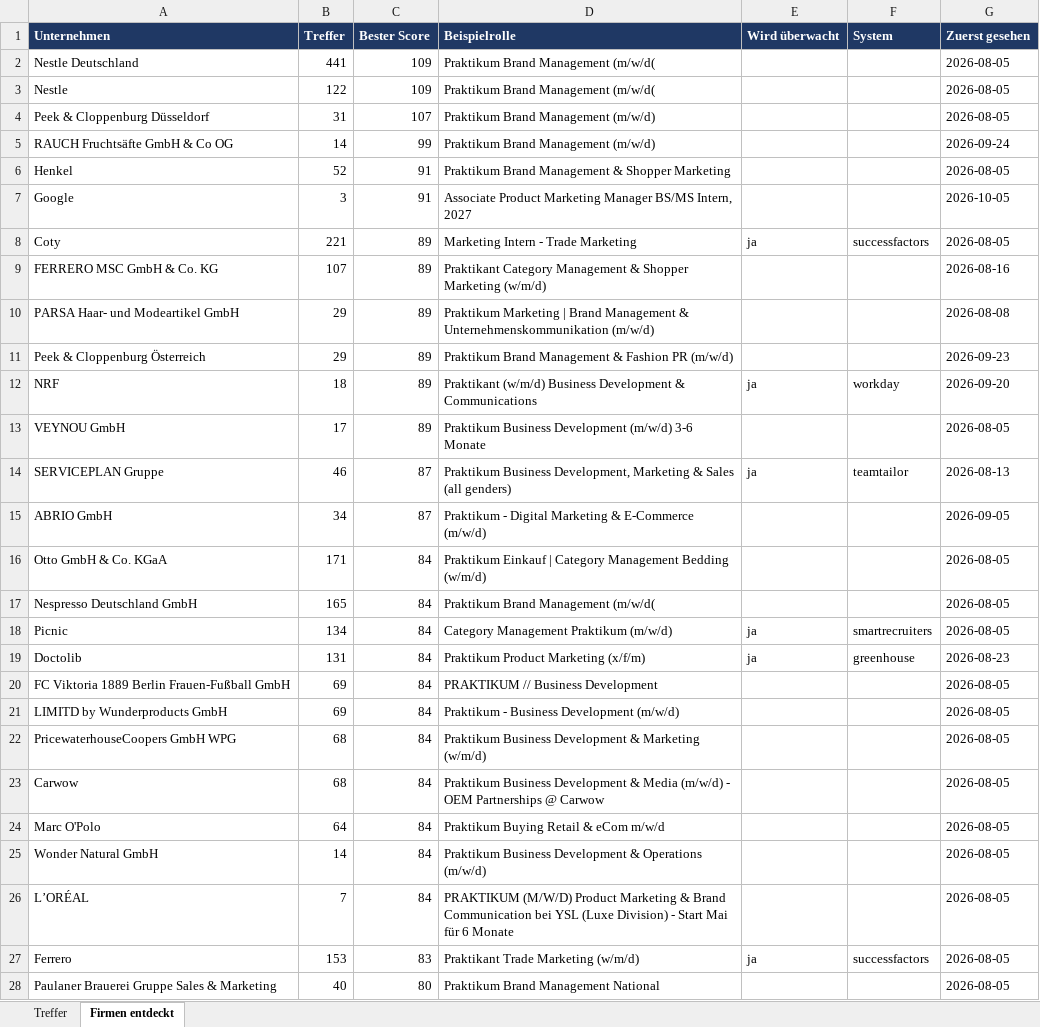
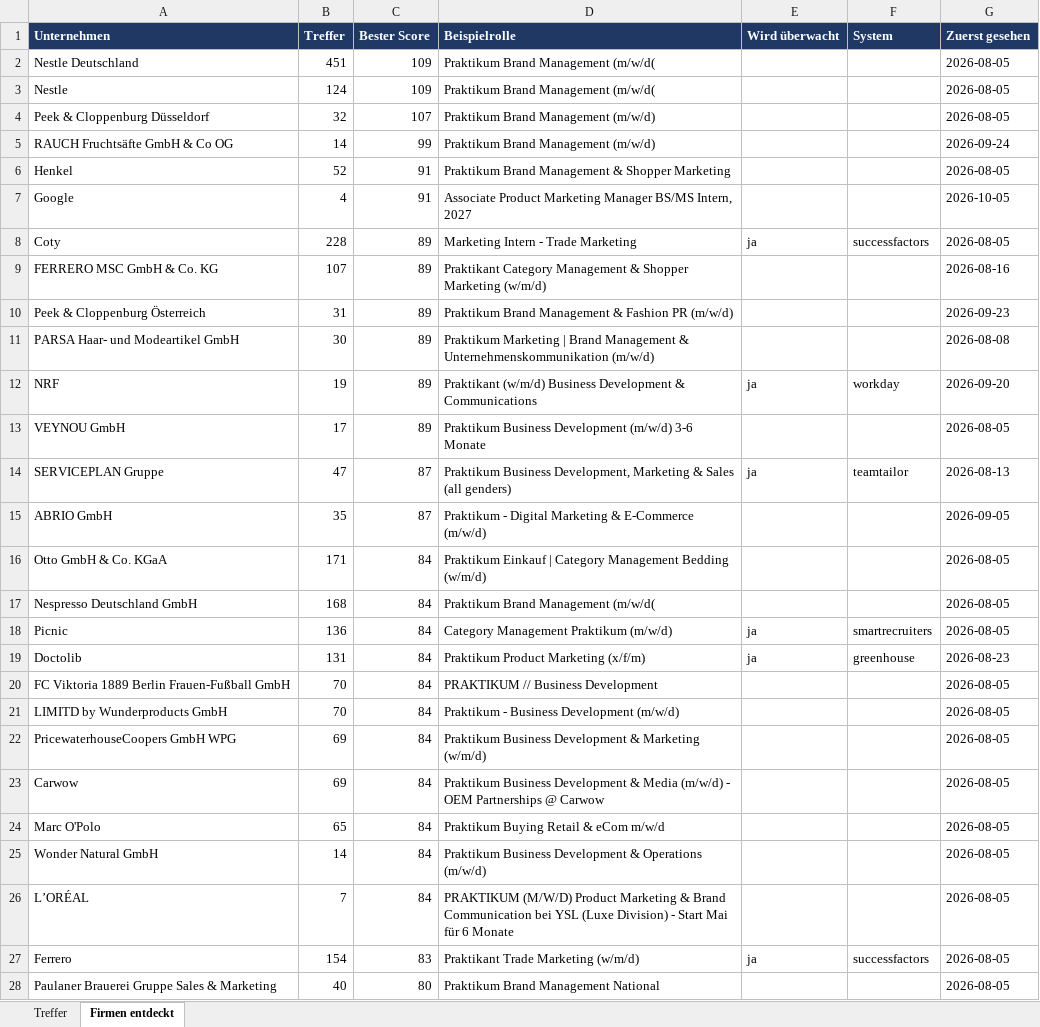
Before and after one commit to MathisKrug/Praktikum-Suchagent, an Excel workbook: docs/praktika.xlsx, sheet Firmen entdeckt, drawn as a sheet; only a part is shown; values as stored, in another font and other column widths than the file's, no borders; removed rows and columns are numbered as before the commit, all else as after; the diff covers the shown part only; the diff names each change by its address in the sheet, - before the commit and + after, or states it on an @@ line.

```diff
--- a/docs/praktika.xlsx (sheet Firmen entdeckt)
+++ b/docs/praktika.xlsx (sheet Firmen entdeckt)
-B2 (Treffer): 441
+B2 (Treffer): 451
-B3 (Treffer): 122
+B3 (Treffer): 124
-B4 (Treffer): 31
+B4 (Treffer): 32
-B7 (Treffer): 3
+B7 (Treffer): 4
-B8 (Treffer): 221
+B8 (Treffer): 228
-row 10: PARSA Haar- und Modeartikel GmbH | 29 | 89 | Praktikum Marketing | Brand Management & Unternehmenskommunikation (m/w/d) |  |  | 2026-08-08
-B10 (Treffer): 29
+B10 (Treffer): 31
+row 11: PARSA Haar- und Modeartikel GmbH | 30 | 89 | Praktikum Marketing | Brand Management & Unternehmenskommunikation (m/w/d) |  |  | 2026-08-08
-B12 (Treffer): 18
+B12 (Treffer): 19
-B14 (Treffer): 46
+B14 (Treffer): 47
-B15 (Treffer): 34
+B15 (Treffer): 35
-B17 (Treffer): 165
+B17 (Treffer): 168
-B18 (Treffer): 134
+B18 (Treffer): 136
-B20:B21 (Treffer): 69
+B20:B21 (Treffer): 70
-B22:B23 (Treffer): 68
+B22:B23 (Treffer): 69
-B24 (Treffer): 64
+B24 (Treffer): 65
-B27 (Treffer): 153
+B27 (Treffer): 154
```
Also changed, not shown: 3 added rows, 2 removed rows and 32 edited cells elsewhere in this sheet, sheet Treffer, 2 other files.
